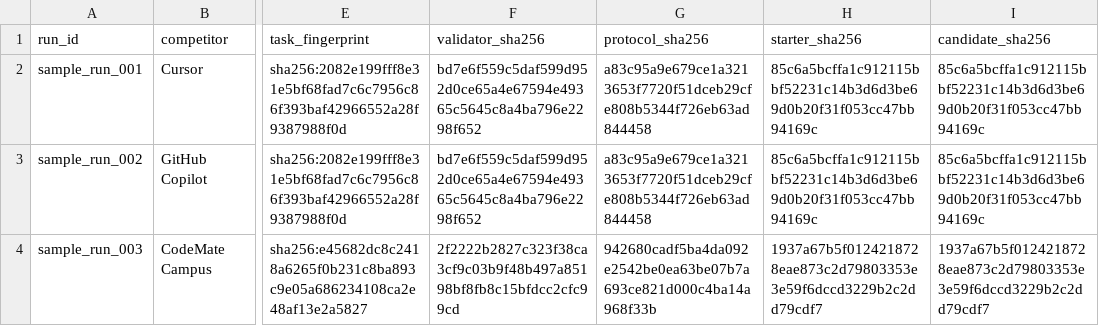
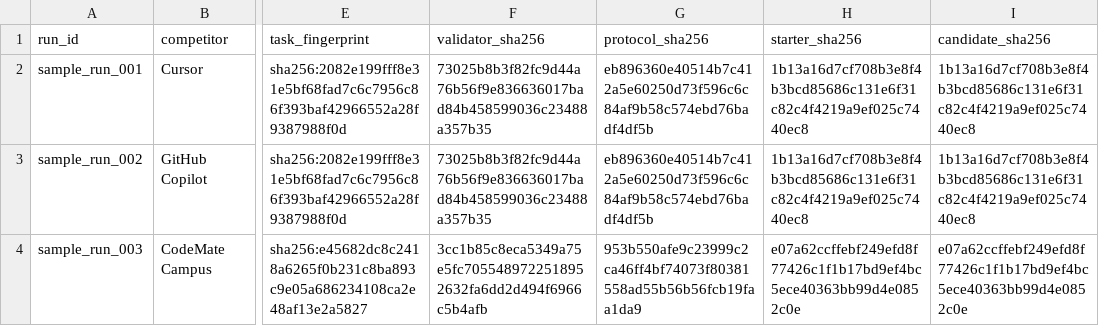
Before and after one commit to magician336/competitor-analysis-system, a CSV file: benchmarks/results/sample_runs.csv, drawn as a sheet; only a part is shown, gaps mark what is left out; the diff names each change by its address in the sheet, - before the commit and + after, or states it on an @@ line.

```diff
--- a/benchmarks/results/sample_runs.csv
+++ b/benchmarks/results/sample_runs.csv
-F2:F3 (validator_sha256): bd7e6f559c5daf599d952d0ce65a4e67594e49365c5645c8a4ba796e2298f652
+F2:F3 (validator_sha256): 73025b8b3f82fc9d44a76b56f9e836636017bad84b458599036c23488a357b35
-G2:G3 (protocol_sha256): a83c95a9e679ce1a3213653f7720f51dceb29cfe808b5344f726eb63ad844458
+G2:G3 (protocol_sha256): eb896360e40514b7c412a5e60250d73f596c6c84af9b58c574ebd76badf4df5b
-H2:H3 (starter_sha256): 85c6a5bcffa1c912115bbf52231c14b3d6d3be69d0b20f31f053cc47bb94169c
+H2:H3 (starter_sha256): 1b13a16d7cf708b3e8f4b3bcd85686c131e6f31c82c4f4219a9ef025c7440ec8
-I2:I3 (candidate_sha256): 85c6a5bcffa1c912115bbf52231c14b3d6d3be69d0b20f31f053cc47bb94169c
+I2:I3 (candidate_sha256): 1b13a16d7cf708b3e8f4b3bcd85686c131e6f31c82c4f4219a9ef025c7440ec8
-F4 (validator_sha256): 2f2222b2827c323f38ca3cf9c03b9f48b497a85198bf8fb8c15bfdcc2cfc99cd
+F4 (validator_sha256): 3cc1b85c8eca5349a75e5fc7055489722518952632fa6dd2d494f6966c5b4afb
-G4 (protocol_sha256): 942680cadf5ba4da092e2542be0ea63be07b7a693ce821d000c4ba14a968f33b
+G4 (protocol_sha256): 953b550afe9c23999c2ca46ff4bf74073f80381558ad55b56b56fcb19faa1da9
-H4 (starter_sha256): 1937a67b5f0124218728eae873c2d79803353e3e59f6dccd3229b2c2dd79cdf7
+H4 (starter_sha256): e07a62ccffebf249efd8f77426c1f1b17bd9ef4bc5ece40363bb99d4e0852c0e
-I4 (candidate_sha256): 1937a67b5f0124218728eae873c2d79803353e3e59f6dccd3229b2c2dd79cdf7
+I4 (candidate_sha256): e07a62ccffebf249efd8f77426c1f1b17bd9ef4bc5ece40363bb99d4e0852c0e
```
Also changed, not shown: data/samples/测试数据集.csv, data/samples/评测集人工复核.csv, 17 other files.
